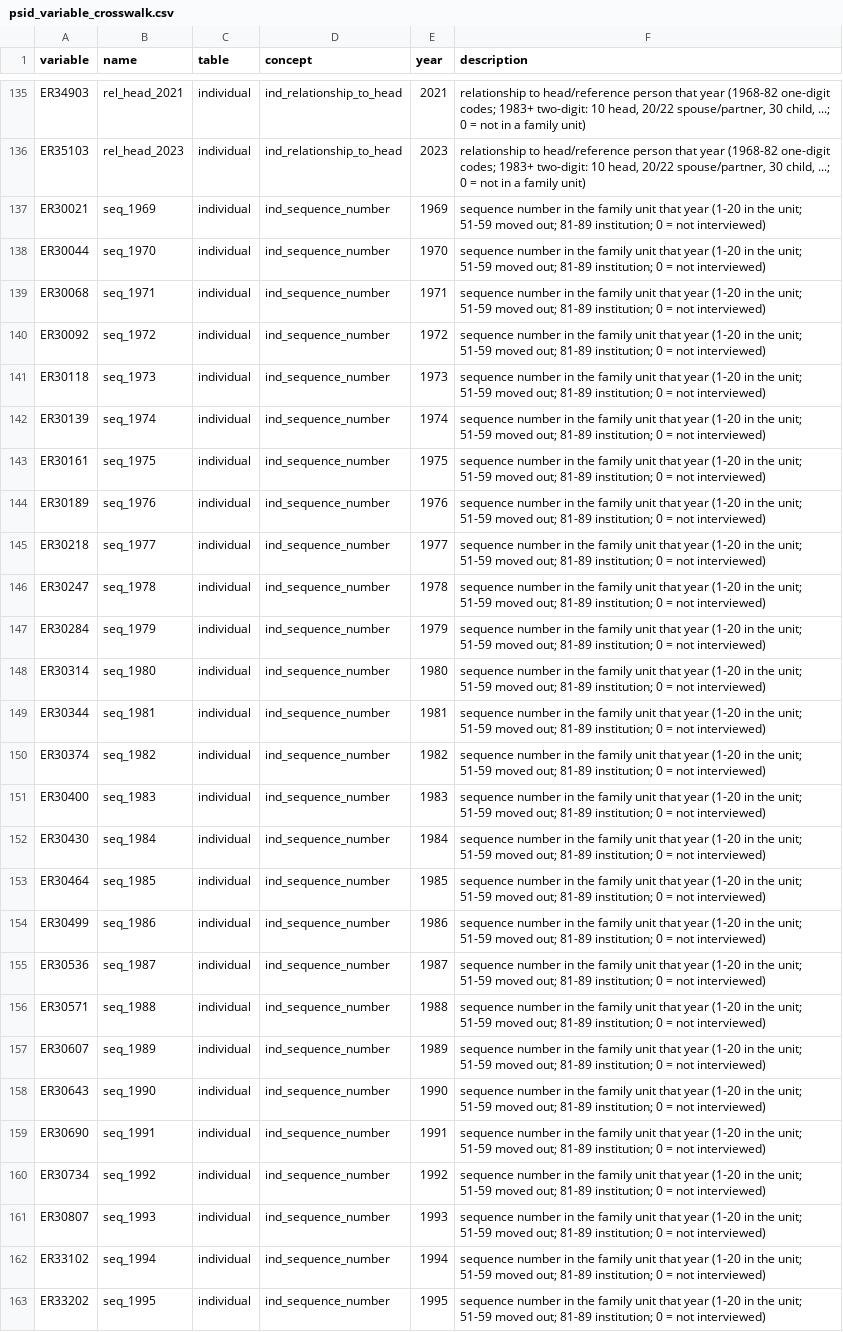
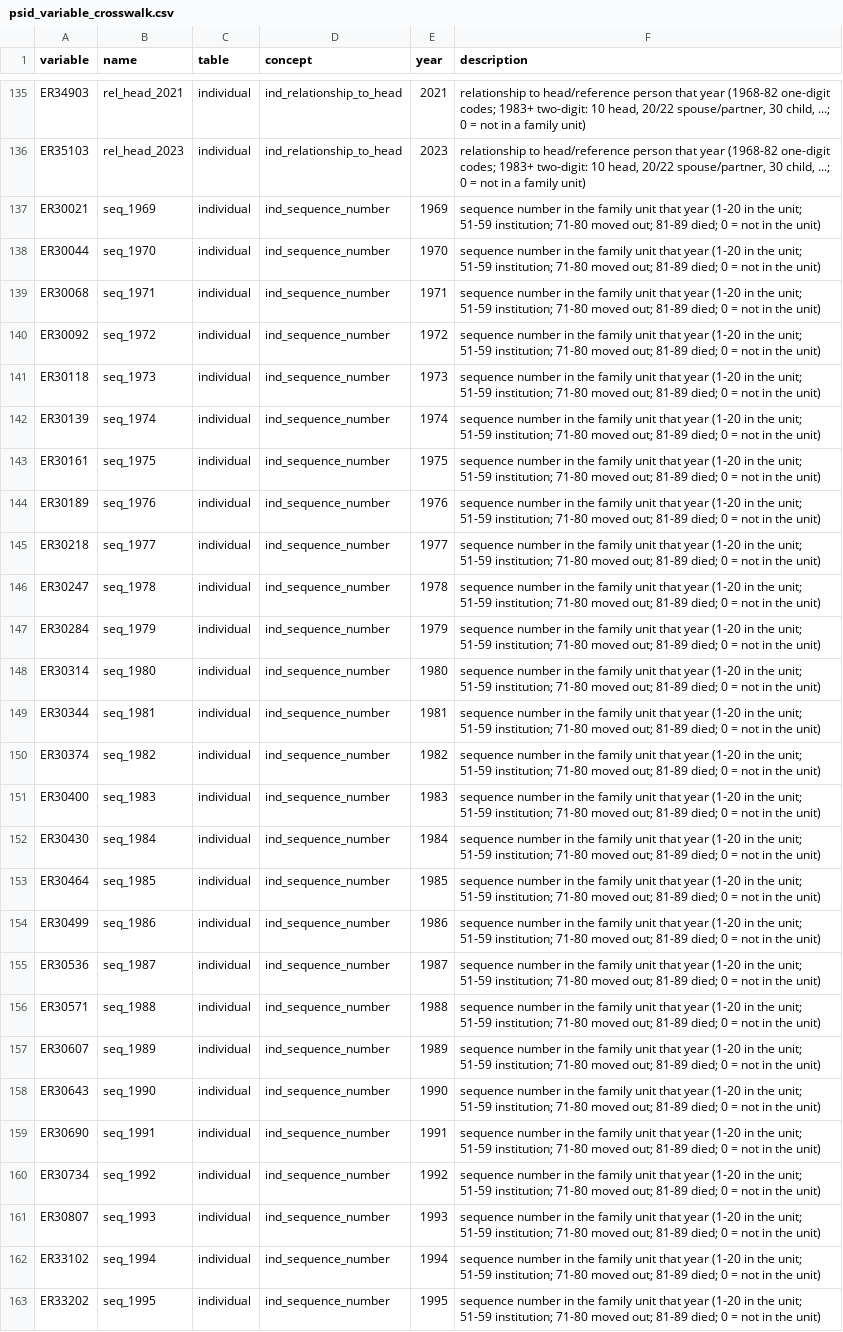
Before and after one commit to 1iiiiii/Intergenerational-Mobility, a CSV file: data/raw/psid_variable_crosswalk.csv, drawn as a sheet; only a part is shown, gaps mark what is left out; the diff covers the shown part only; the diff names each change by its address in the sheet, - before the commit and + after, or states it on an @@ line.

```diff
--- a/data/raw/psid_variable_crosswalk.csv
+++ b/data/raw/psid_variable_crosswalk.csv
-F137:F163 (description): …unit; 51-59 moved out; 81-89 institution; 0 = not interviewed)
+F137:F163 (description): …unit; 51-59 institution; 71-80 moved out; 81-89 died; 0 = not in the unit)
```
Also changed, not shown: 15 edited cells elsewhere in this file, 12 other files.
